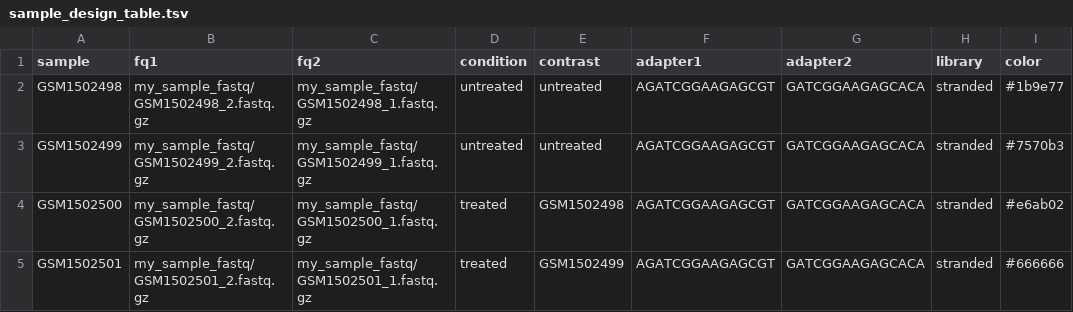
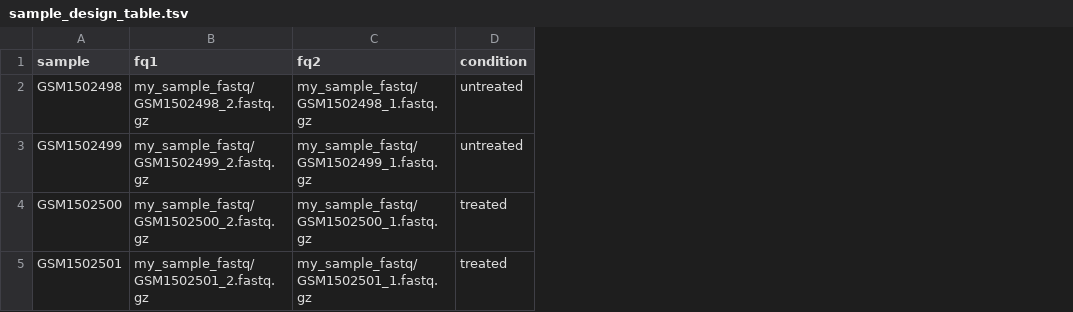
Before and after one commit to AngryMaciek/snakemake_vast_tools, a TSV file: sample_design_table.tsv, drawn as a sheet; the diff names each change by its address in the sheet, - before the commit and + after, or states it on an @@ line.

Commit message:
cleaned design table to minimal example

```diff
--- a/sample_design_table.tsv
+++ b/sample_design_table.tsv
-column E (contrast), rows 2-5: untreated | untreated | GSM1502498 | GSM1502499
-column F (adapter1), rows 2-5: all AGATCGGAAGAGCGT
-column G (adapter2), rows 2-5: all GATCGGAAGAGCACA
-column H (library), rows 2-5: all stranded
-column I (color), rows 2-5: #1b9e77 | #7570b3 | #e6ab02 | #666666
```
